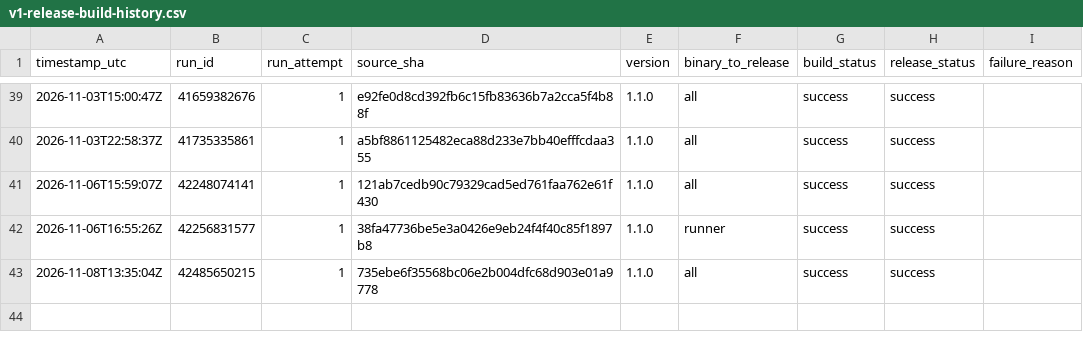
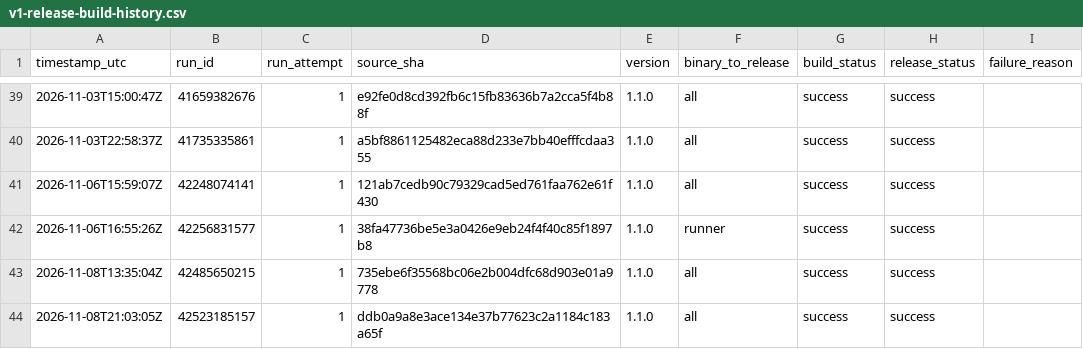
Before and after one commit to Mahmoudiismail/crm, a CSV file: md/plans/v1-release-build-history.csv, drawn as a sheet; only a part is shown, gaps mark what is left out; the diff names each change by its address in the sheet, - before the commit and + after, or states it on an @@ line.

```diff
--- a/md/plans/v1-release-build-history.csv
+++ b/md/plans/v1-release-build-history.csv
+row 44: 2026-11-08T21:03:05Z | 42523185157 | 1 | ddb0a9a8e3ace134e37b77623c2a1184c183a65f | 1.1.0 | all | success | success
```
